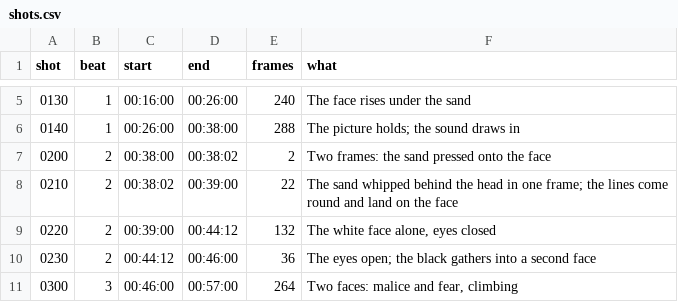
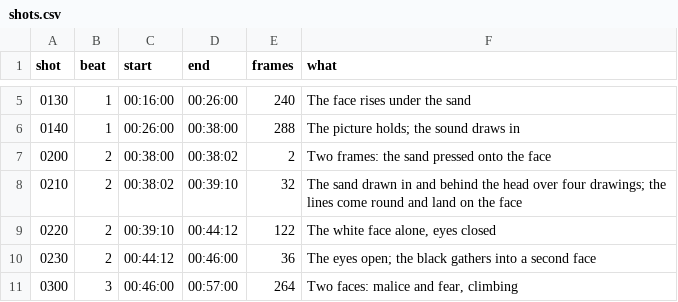
Before and after one commit to ceasy0/narratives, a CSV file: bible/production/opening/pipeline/shots.csv, drawn as a sheet; only a part is shown, gaps mark what is left out.

```diff
--- a/bible/production/opening/pipeline/shots.csv
+++ b/bible/production/opening/pipeline/shots.csv
@@ -7,4 +7,4 @@ shot,beat,start,end,frames,what
 0200,2,00:38:00,00:38:02,2,Two frames: the sand pressed onto the face
-0210,2,00:38:02,00:39:00,22,The sand whipped behind the head in one frame; the lines come round and land on the face
-0220,2,00:39:00,00:44:12,132,"The white face alone, eyes closed"
+0210,2,00:38:02,00:39:10,32,The sand drawn in and behind the head over four drawings; the lines come round and land on the face
+0220,2,00:39:10,00:44:12,122,"The white face alone, eyes closed"
 0230,2,00:44:12,00:46:00,36,The eyes open; the black gathers into a second face
```
Also changed, not shown: 5 other files.
